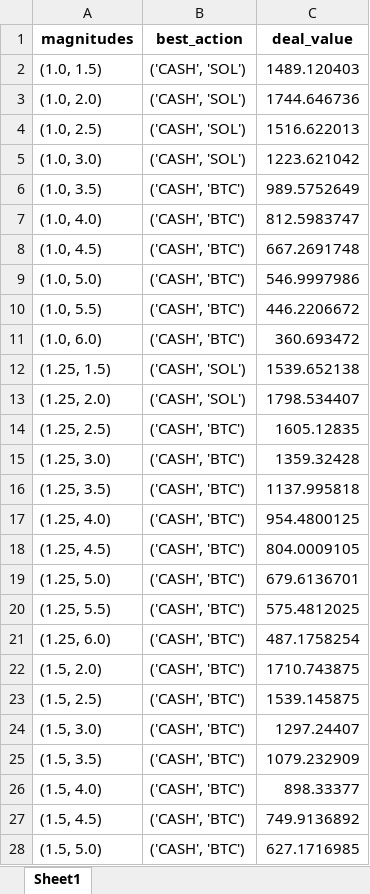
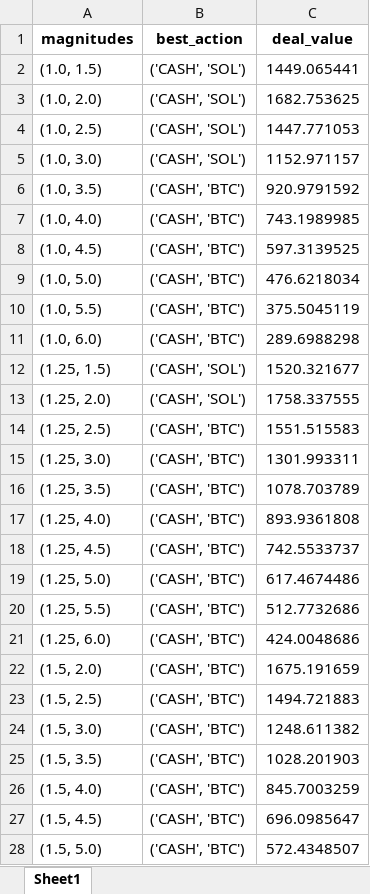
Before and after one commit to hlgchen/ms-e252_project, an Excel workbook: dtree/outputs/ret_level_sensitivity.xlsx, sheet Sheet1, drawn as a sheet; only a part is shown; values as stored, in another font and other column widths than the file's, no borders; the diff covers the shown part only; the diff names each change by its address in the sheet, - before the commit and + after, or states it on an @@ line.

Commit message:
Add outputs given new probabilities for public perception

```diff
--- a/dtree/outputs/ret_level_sensitivity.xlsx (sheet Sheet1)
+++ b/dtree/outputs/ret_level_sensitivity.xlsx (sheet Sheet1)
-C2 (deal_value): 1489.120403
+C2 (deal_value): 1449.065441
-C3 (deal_value): 1744.646736
+C3 (deal_value): 1682.753625
-C4 (deal_value): 1516.622013
+C4 (deal_value): 1447.771053
-C5 (deal_value): 1223.621042
+C5 (deal_value): 1152.971157
-C6 (deal_value): 989.5752649
+C6 (deal_value): 920.9791592
-C7 (deal_value): 812.5983747
+C7 (deal_value): 743.1989985
-C8 (deal_value): 667.2691748
+C8 (deal_value): 597.3139525
-C9 (deal_value): 546.9997986
+C9 (deal_value): 476.6218034
-C10 (deal_value): 446.2206672
+C10 (deal_value): 375.5045119
-C11 (deal_value): 360.693472
+C11 (deal_value): 289.6988298
-C12 (deal_value): 1539.652138
+C12 (deal_value): 1520.321677
-C13 (deal_value): 1798.534407
+C13 (deal_value): 1758.337555
-C14 (deal_value): 1605.12835
+C14 (deal_value): 1551.515583
-C15 (deal_value): 1359.32428
+C15 (deal_value): 1301.993311
-C16 (deal_value): 1137.995818
+C16 (deal_value): 1078.703789
-C17 (deal_value): 954.4800125
+C17 (deal_value): 893.9361808
-C18 (deal_value): 804.0009105
+C18 (deal_value): 742.5533737
-C19 (deal_value): 679.6136701
+C19 (deal_value): 617.4674486
-C20 (deal_value): 575.4812025
+C20 (deal_value): 512.7732686
-C21 (deal_value): 487.1758254
+C21 (deal_value): 424.0048686
-C22 (deal_value): 1710.743875
+C22 (deal_value): 1675.191659
-C23 (deal_value): 1539.145875
+C23 (deal_value): 1494.721883
-C24 (deal_value): 1297.24407
+C24 (deal_value): 1248.611382
-C25 (deal_value): 1079.232909
+C25 (deal_value): 1028.201903
-C26 (deal_value): 898.33377
+C26 (deal_value): 845.7003259
-C27 (deal_value): 749.9136892
+C27 (deal_value): 696.0985647
-C28 (deal_value): 627.1716985
+C28 (deal_value): 572.4348507
```
Also changed, not shown: 34 edited cells elsewhere in this sheet, dtree/outputs/mag_proba_sensitivity.xlsx, dtree/outputs/rho_sensitivity.xlsx, 9 other files.
